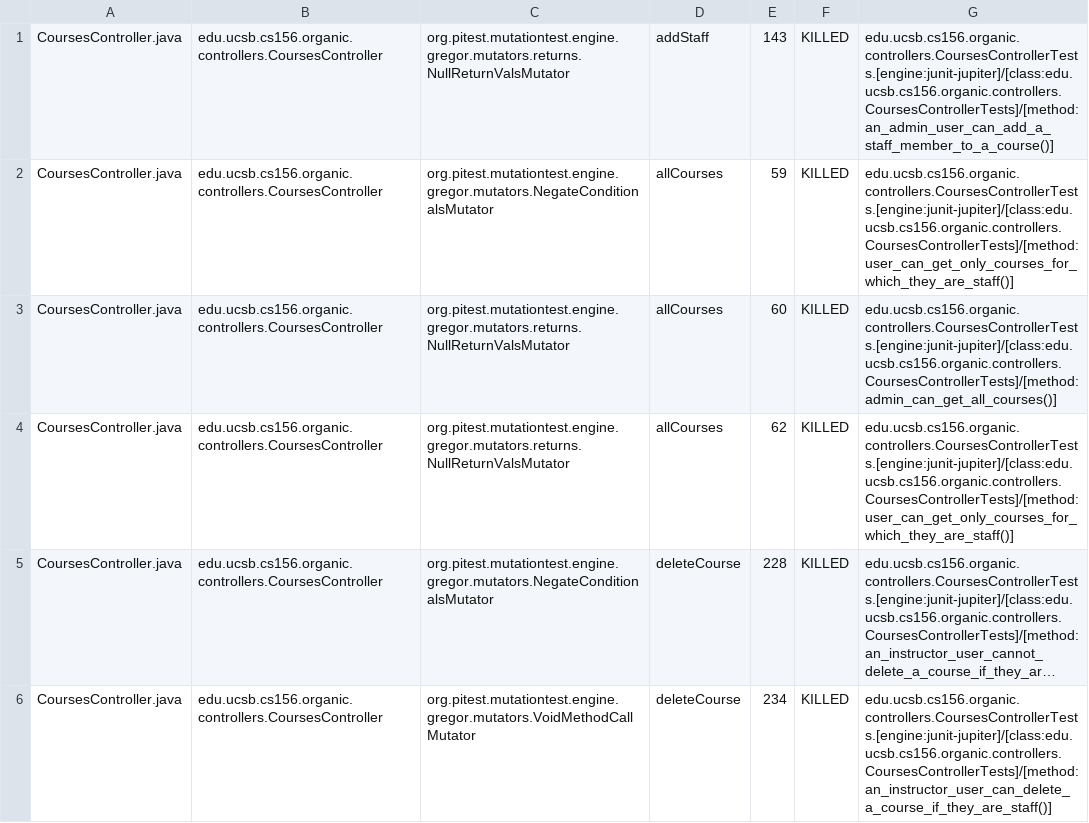
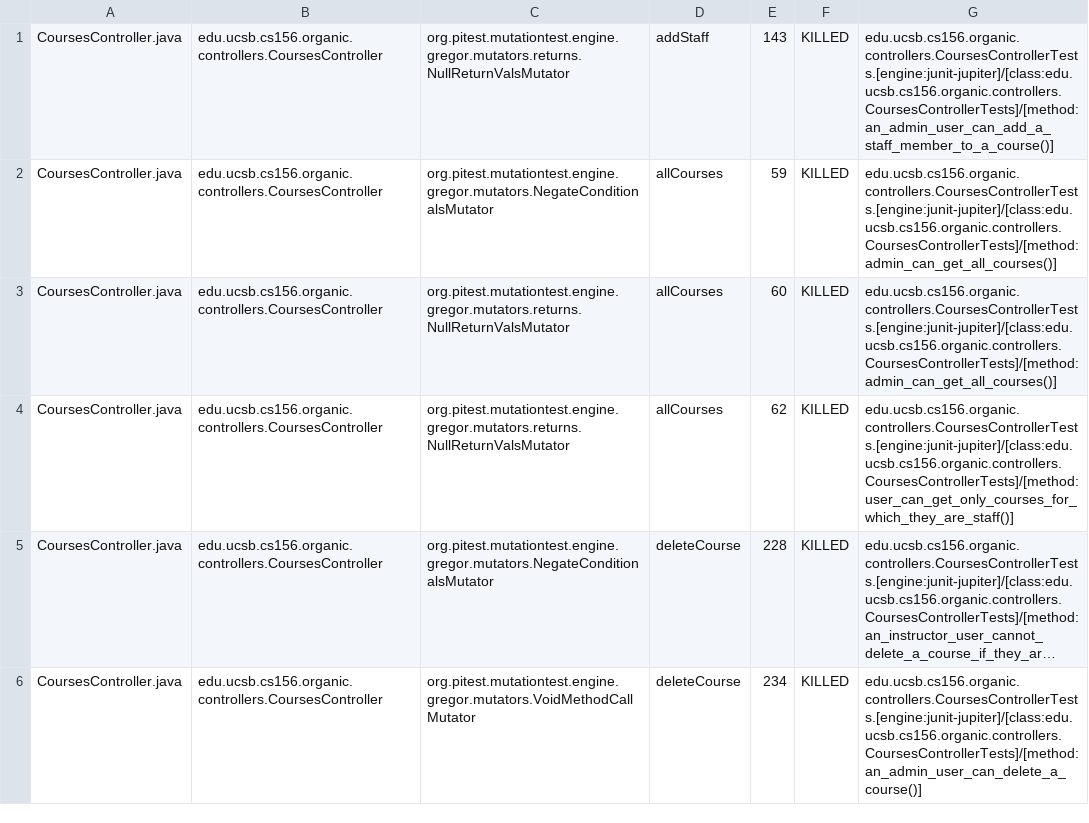
Before and after one commit to ucsb-cs156-w24/proj-organic-w24-6pm-1, a CSV file: prs/73/pitest/mutations.csv, drawn as a sheet; only a part is shown; long unchanged cells end in …; the diff covers the shown part only; the diff names each change by its address in the sheet, - before the commit and + after, or states it on an @@ line.

Commit message:
Deploying to gh-pages from @ ucsb-cs156-w24/proj-organic-w24-6pm-1@f2d91800707324329d8656cfd495703c3d1ad46e 🚀

```diff
--- a/prs/73/pitest/mutations.csv
+++ b/prs/73/pitest/mutations.csv
-G2: edu.ucsb.cs156.organic.controllers.CoursesControllerTests.[engine:junit-jupiter]/[class:edu.ucsb.cs156.organic.controllers.CoursesControllerTests]/[method:user_can_get_only_courses_for_which_they_are_staff()]
+G2: edu.ucsb.cs156.organic.controllers.CoursesControllerTests.[engine:junit-jupiter]/[class:edu.ucsb.cs156.organic.controllers.CoursesControllerTests]/[method:admin_can_get_all_courses()]
-G6: edu.ucsb.cs156.organic.controllers.CoursesControllerTests.[engine:junit-jupiter]/[class:edu.ucsb.cs156.organic.controllers.CoursesControllerTests]/[method:an_instructor_user_can_delete_a_course_if_they_are_staff()]
+G6: edu.ucsb.cs156.organic.controllers.CoursesControllerTests.[engine:junit-jupiter]/[class:edu.ucsb.cs156.organic.controllers.CoursesControllerTests]/[method:an_admin_user_can_delete_a_course()]
```
Also changed, not shown: 38 edited cells elsewhere in this file, 20 other files.
